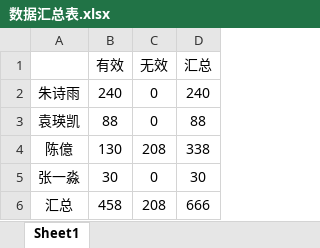
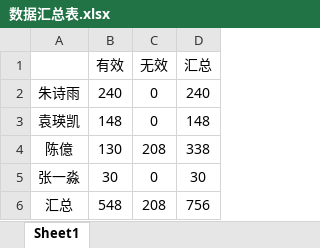
Before and after one commit to XIAOLingQ/AUG, an Excel workbook: 数据汇总表.xlsx, sheet Sheet1, drawn as a sheet; values as stored, in another font and other column widths than the file's, no borders; charts and pictures not drawn; the diff names each change by its address in the sheet, - before the commit and + after, or states it on an @@ line.

```diff
--- a/数据汇总表.xlsx (sheet Sheet1)
+++ b/数据汇总表.xlsx (sheet Sheet1)
-B3 (有效): 88
+B3 (有效): 148
-D3 (汇总): 88
+D3 (汇总): 148
-B6 (有效): 458
+B6 (有效): 548
-D6 (汇总): 666
+D6 (汇总): 756
```
Also changed, not shown: formulas that keep their value, charts or pictures, 5 other files.
